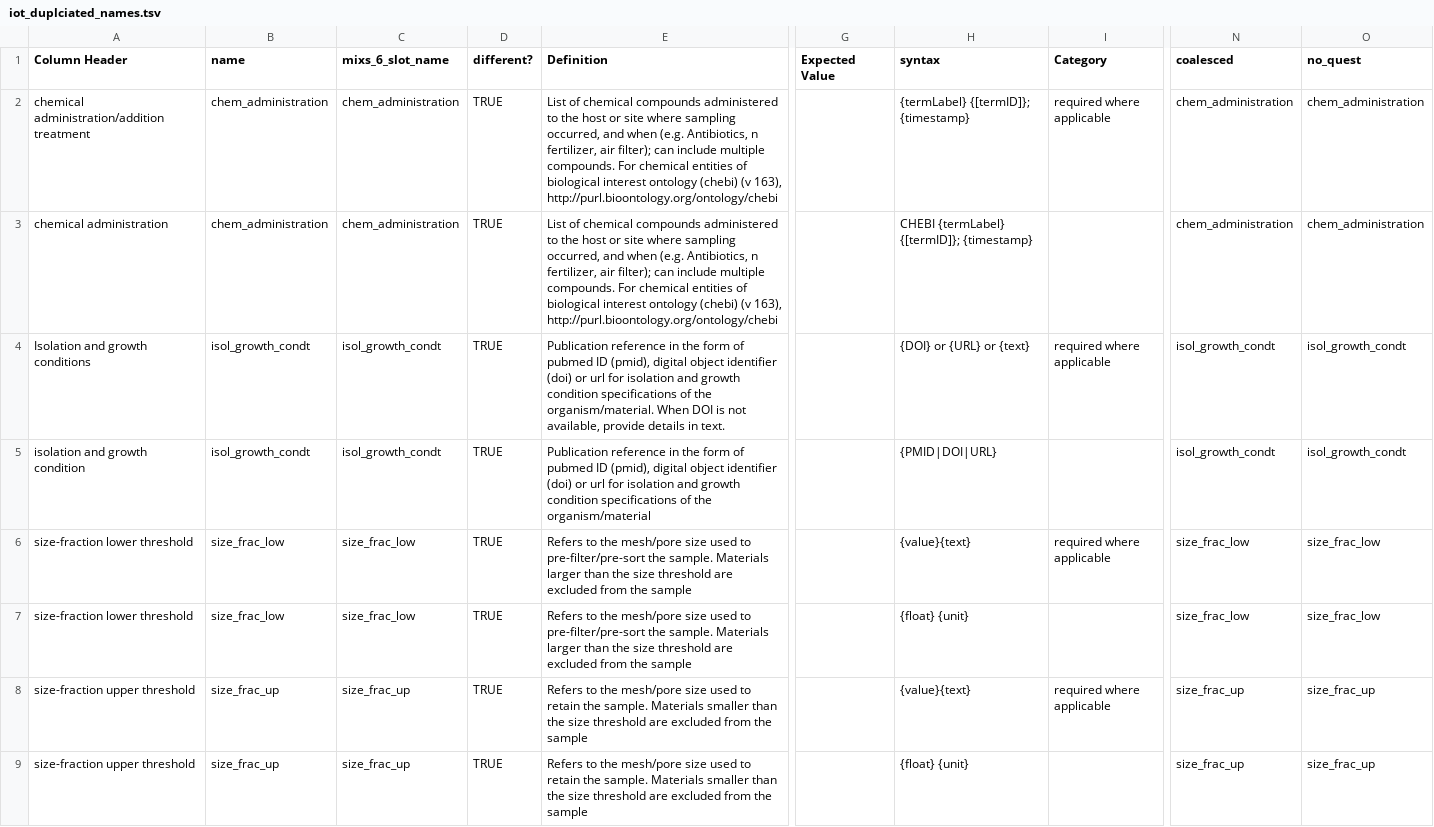
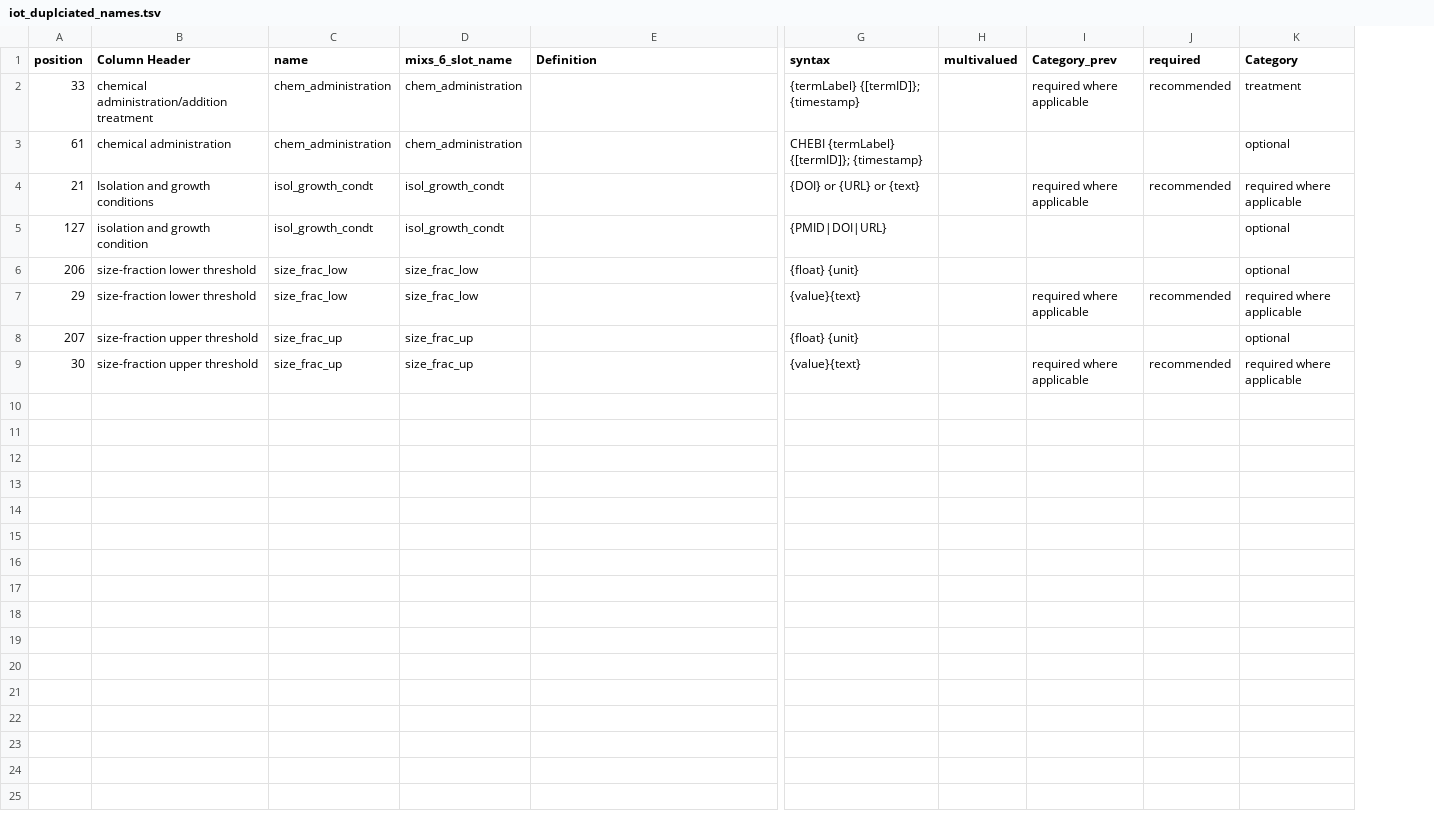
Before and after one commit to microbiomedata/IoT_to_linkml, a TSV file: iot_duplciated_names.tsv, drawn as a sheet; only a part is shown, gaps mark what is left out; removed rows and columns are numbered as before the commit, all else as after; rows hold the shown columns only; the diff names each change by its address in the sheet, - before the commit and + after, or states it on an @@ line.

```diff
--- a/iot_duplciated_names.tsv
+++ b/iot_duplciated_names.tsv
+column A (position), rows 2-5: 33 | 61 | 21 | 127; rows 7-9: 29 | 207 | 30
-column D (different?), rows 2-8: all TRUE
-column G (Expected Value), empty
+column H (multivalued), empty
+column I (Category_prev), rows 2-4: required where applicable |  | required where applicable; rows 7-9: required where applicable |  | required where applicable
+column J (required), rows 2-4: recommended |  | recommended; rows 7-9: recommended |  | recommended
-column N (coalesced), rows 2-8: chem_administration | chem_administration | isol_growth_condt | isol_growth_condt | size_frac_low | size_frac_low | size_frac_up
-column O (no_quest), rows 2-8: chem_administration | chem_administration | isol_growth_condt | isol_growth_condt | size_frac_low | size_frac_low | size_frac_up
-E2:E3 (Definition): List of chemical compounds administered to the host or site where sampling occurred, and when (e.g. Antibiotics, n fertilizer, air filter); can include multiple compounds. For chemical entities of biological interest ontology (chebi) (v 163), http://purl.bioontology.org/ontology/chebi
+E2:E3 (Definition): (empty)
-K2 (Category): required where applicable
+K2 (Category): treatment
-K3 (Category): (empty)
+K3 (Category): optional
-E4 (Definition): Publication reference in the form of pubmed ID (pmid), digital object identifier (doi) or url for isolation and growth condition specifications of the organism/material. When DOI is not available, provide details in text.
+E4 (Definition): (empty)
-E5 (Definition): Publication reference in the form of pubmed ID (pmid), digital object identifier (doi) or url for isolation and growth condition specifications of the organism/material
+E5 (Definition): (empty)
-K5 (Category): (empty)
+K5 (Category): optional
+row 6: 206 | size-fraction lower threshold | size_frac_low | size_frac_low |  | {float} {unit} |  |  |  | optional
-E7:E8 (Definition): Refers to the mesh/pore size used to pre-filter/pre-sort the sample. Materials larger than the size threshold are excluded from the sample
+E7:E8 (Definition): (empty)
-B8 (Column Header): size-fraction lower threshold
+B8 (Column Header): size-fraction upper threshold
-C8 (name): size_frac_low
+C8 (name): size_frac_up
-D8 (mixs_6_slot_name): size_frac_low
+D8 (mixs_6_slot_name): size_frac_up
-K8 (Category): (empty)
+K8 (Category): optional
-E9 (Definition): Refers to the mesh/pore size used to retain the sample. Materials smaller than the size threshold are excluded from the sample
+E9 (Definition): (empty)
-row 9: size-fraction upper threshold | size_frac_up | size_frac_up | TRUE | Refers to the mesh/pore size used to retain the sample. Materials smaller than the size threshold are excluded from the sample |  | {float} {unit} |  | size_frac_up | size_frac_up
```
Also changed, not shown: 2 other files.
